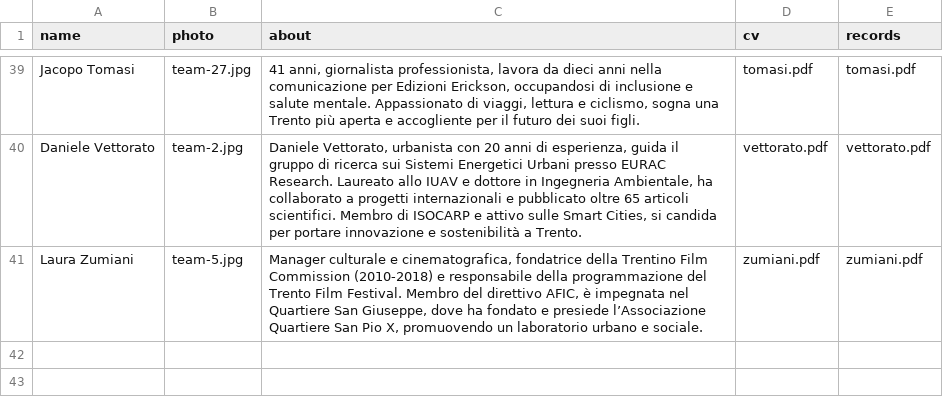
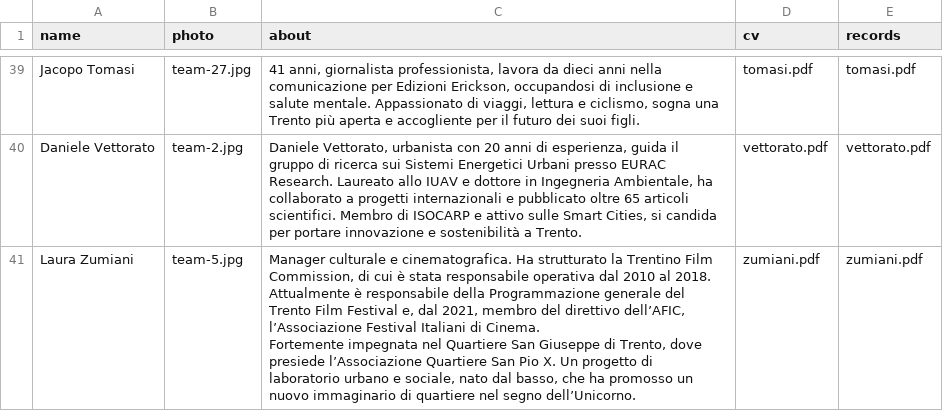
Before and after one commit to insiemepertrento/web, a CSV file: docs/_data/candidates.csv, drawn as a sheet; only a part is shown, gaps mark what is left out.

```diff
--- a/docs/_data/candidates.csv
+++ b/docs/_data/candidates.csv
@@ -40,2 +40,3 @@ Jacopo Tomasi,team-27.jpg,"41 anni, giornalista professionista, lavora da dieci
 Daniele Vettorato,team-2.jpg,"Daniele Vettorato, urbanista con 20 anni di esperienza, guida il gruppo di ricerca sui Sistemi Energetici Urbani presso EURAC Research. Laureato allo IUAV e dottore in Ingegneria Ambientale, ha collaborato a progetti internazionali e pubblicato oltre 65 articoli scientifici. Membro di ISOCARP e attivo sulle Smart Cities, si candida per portare innovazione e sostenibilità a Trento.",vettorato.pdf,vettorato.pdf
-Laura Zumiani,team-5.jpg,"Manager culturale e cinematografica, fondatrice della Trentino Film Commission (2010-2018) e responsabile della programmazione del Trento Film Festival. Membro del direttivo AFIC, è impegnata nel Quartiere San Giuseppe, dove ha fondato e presiede l’Associazione Quartiere San Pio X, promuovendo un laboratorio urbano e sociale.",zumiani.pdf,zumiani.pdf
+Laura Zumiani,team-5.jpg,"Manager culturale e cinematografica. Ha strutturato la Trentino Film Commission, di cui è stata responsabile operativa dal 2010 al 2018. Attualmente è responsabile della Programmazione generale del Trento Film Festival e, dal 2021, membro del direttivo dell’AFIC, l’Associazione Festival Italiani di Cinema.
+Fortemente impegnata nel Quartiere San Giuseppe di Trento, dove presiede l’Associazione Quartiere San Pio X. Un progetto di laboratorio urbano e sociale, nato dal basso, che ha promosso un nuovo immaginario di quartiere nel segno dell’Unicorno.",zumiani.pdf,zumiani.pdf
```
Also changed, not shown: docs/_data/candidate_pages.csv, 1 other file.
